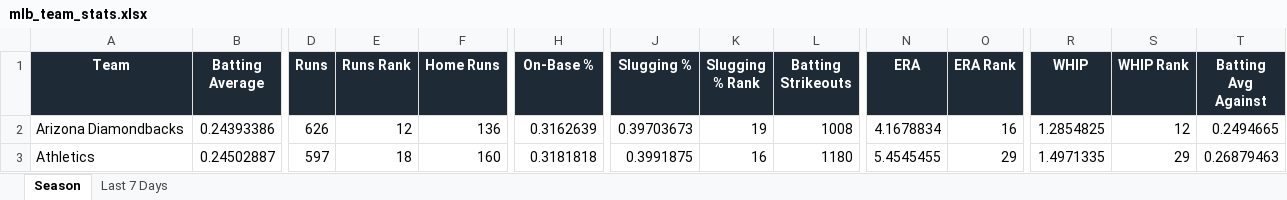
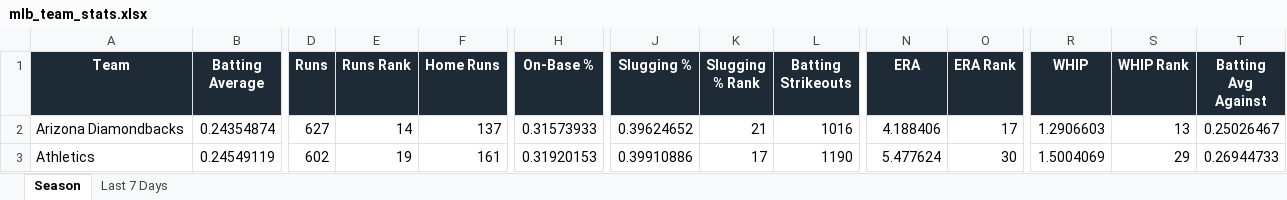
Before and after one commit to eskenazi2009/team-ranks, an Excel workbook: docs/data/mlb_team_stats.xlsx, sheet Season, drawn as a sheet; only a part is shown, gaps mark what is left out; values as stored, in another font and other column widths than the file's, no borders; conditional formats not drawn; the diff covers the shown part only; the diff names each change by its address in the sheet, - before the commit and + after, or states it on an @@ line.

```diff
--- a/docs/data/mlb_team_stats.xlsx (sheet Season)
+++ b/docs/data/mlb_team_stats.xlsx (sheet Season)
-B2 (Batting Average): 0.24393386
+B2 (Batting Average): 0.24354874
-D2 (Runs): 626
+D2 (Runs): 627
-E2 (Runs Rank): 12
+E2 (Runs Rank): 14
-F2 (Home Runs): 136
+F2 (Home Runs): 137
-H2 (On-Base %): 0.3162639
+H2 (On-Base %): 0.31573933
-J2 (Slugging %): 0.39703673
+J2 (Slugging %): 0.39624652
-K2 (Slugging % Rank): 19
+K2 (Slugging % Rank): 21
-L2 (Batting Strikeouts): 1008
+L2 (Batting Strikeouts): 1016
-N2 (ERA): 4.1678834
+N2 (ERA): 4.188406
-O2 (ERA Rank): 16
+O2 (ERA Rank): 17
-R2 (WHIP): 1.2854825
+R2 (WHIP): 1.2906603
-S2 (WHIP Rank): 12
+S2 (WHIP Rank): 13
-T2 (Batting Avg Against): 0.2494665
+T2 (Batting Avg Against): 0.25026467
-B3 (Batting Average): 0.24502887
+B3 (Batting Average): 0.24549119
-D3 (Runs): 597
+D3 (Runs): 602
-E3 (Runs Rank): 18
+E3 (Runs Rank): 19
-F3 (Home Runs): 160
+F3 (Home Runs): 161
-H3 (On-Base %): 0.3181818
+H3 (On-Base %): 0.31920153
-J3 (Slugging %): 0.3991875
+J3 (Slugging %): 0.39910886
-K3 (Slugging % Rank): 16
+K3 (Slugging % Rank): 17
-L3 (Batting Strikeouts): 1180
+L3 (Batting Strikeouts): 1190
-N3 (ERA): 5.4545455
+N3 (ERA): 5.477624
-O3 (ERA Rank): 29
+O3 (ERA Rank): 30
-R3 (WHIP): 1.4971335
+R3 (WHIP): 1.5004069
-T3 (Batting Avg Against): 0.26879463
+T3 (Batting Avg Against): 0.26944733
```
Also changed, not shown: 379 edited cells elsewhere in this sheet, sheet Last 7 Days, 3 other files.
